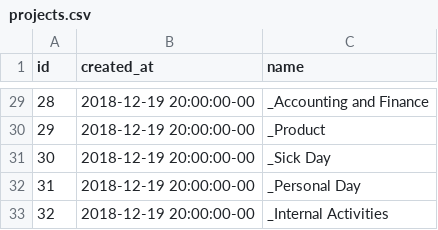
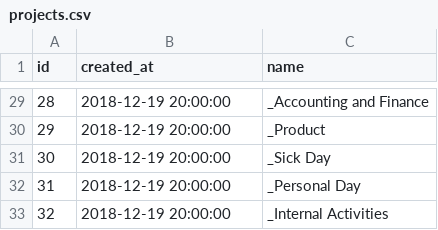
Before and after one commit to valasek/timesheet, a CSV file: data/projects.csv, drawn as a sheet; only a part is shown, gaps mark what is left out; the diff covers the shown part only.

```diff
--- a/data/projects.csv
+++ b/data/projects.csv
@@ -29,5 +29,5 @@ id,created_at,name
-28,"2018-12-19 20:00:00-00","_Accounting and Finance"
-29,"2018-12-19 20:00:00-00","_Product"
-30,"2018-12-19 20:00:00-00","_Sick Day"
-31,"2018-12-19 20:00:00-00","_Personal Day"
-32,"2018-12-19 20:00:00-00","_Internal Activities"
+28,"2018-12-19 20:00:00","_Accounting and Finance"
+29,"2018-12-19 20:00:00","_Product"
+30,"2018-12-19 20:00:00","_Sick Day"
+31,"2018-12-19 20:00:00","_Personal Day"
+32,"2018-12-19 20:00:00","_Internal Activities"
```
Also changed, not shown: 27 edited cells elsewhere in this file, data/consultants.csv, data/rates.csv, 19 other files.
